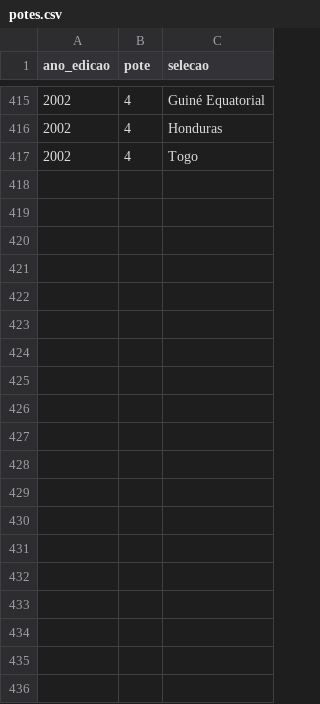
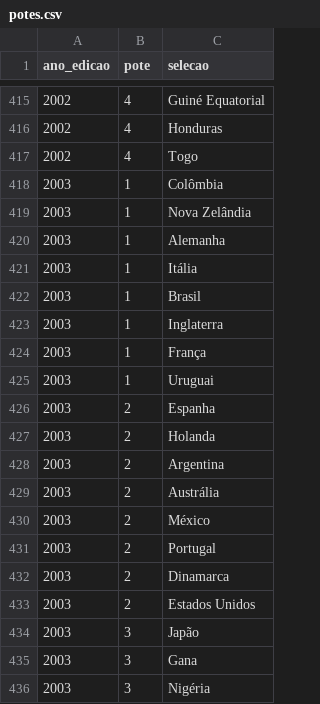
Before and after one commit to murilosoriano5-lgtm/copas-mundo-historico, a CSV file: data/potes.csv, drawn as a sheet; only a part is shown, gaps mark what is left out; the diff covers the shown part only.

```diff
--- a/data/potes.csv
+++ b/data/potes.csv
@@ -417 +417,20 @@ ano_edicao,pote,selecao
 2002,4,Togo
+2003,1,Colômbia
+2003,1,Nova Zelândia
+2003,1,Alemanha
+2003,1,Itália
+2003,1,Brasil
+2003,1,Inglaterra
+2003,1,França
+2003,1,Uruguai
+2003,2,Espanha
+2003,2,Holanda
+2003,2,Argentina
+2003,2,Austrália
+2003,2,México
+2003,2,Portugal
+2003,2,Dinamarca
+2003,2,Estados Unidos
+2003,3,Japão
+2003,3,Gana
+2003,3,Nigéria
```
Also changed, not shown: 13 added rows elsewhere in this file, data/edicoes.csv, data/grupos.csv, 2 other files.
